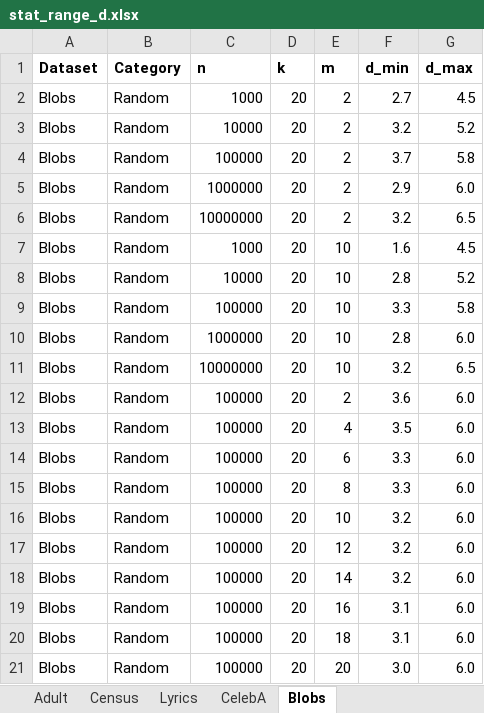
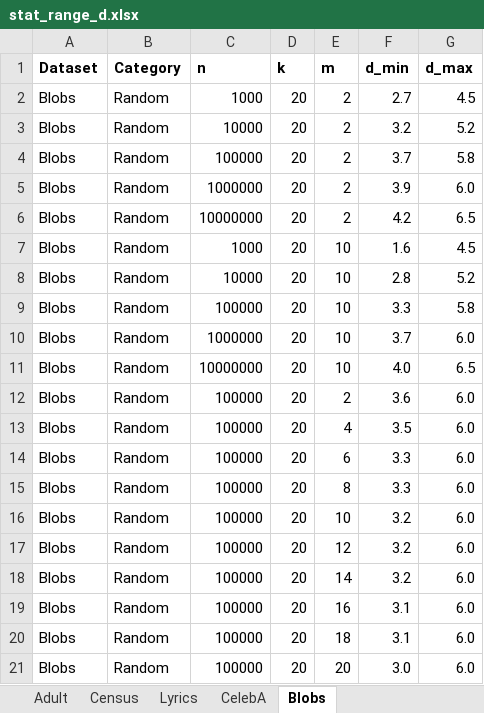
Before and after one commit to yhwang1990/code-FDM, an Excel workbook: stat_range_d.xlsx, sheet Blobs, drawn as a sheet; values as stored, in another font and other column widths than the file's, no borders; the diff names each change by its address in the sheet, - before the commit and + after, or states it on an @@ line.

```diff
--- a/stat_range_d.xlsx (sheet Blobs)
+++ b/stat_range_d.xlsx (sheet Blobs)
-F5 (d_min): 2.9
+F5 (d_min): 3.9
-F6 (d_min): 3.2
+F6 (d_min): 4.2
-F10 (d_min): 2.8
+F10 (d_min): 3.7
-F11 (d_min): 3.2
+F11 (d_min): 4.0
```
Also changed, not shown: 1 other file.
